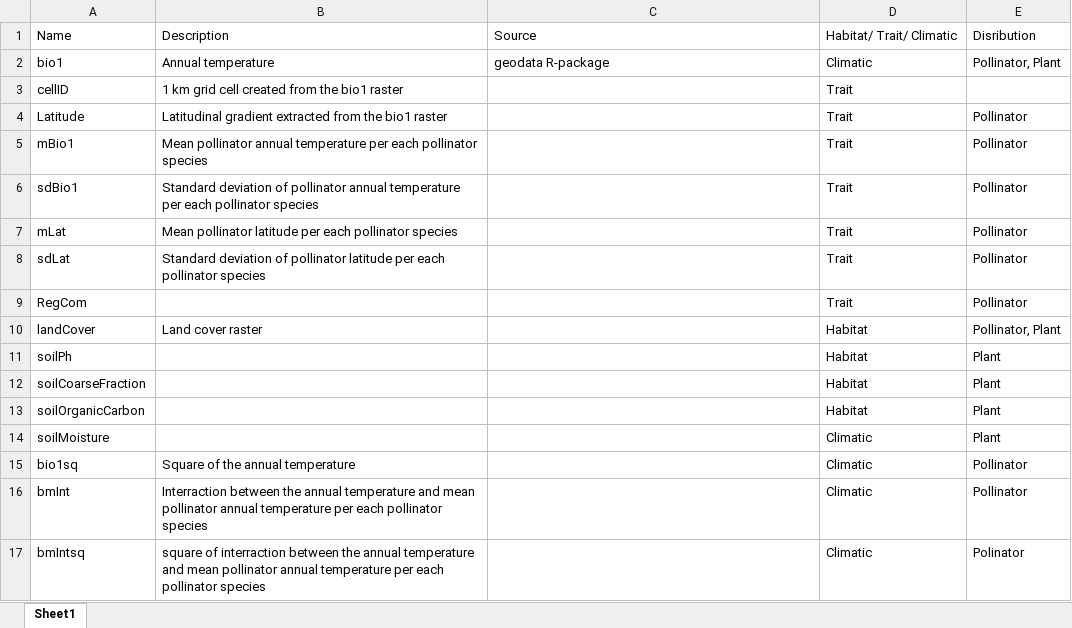
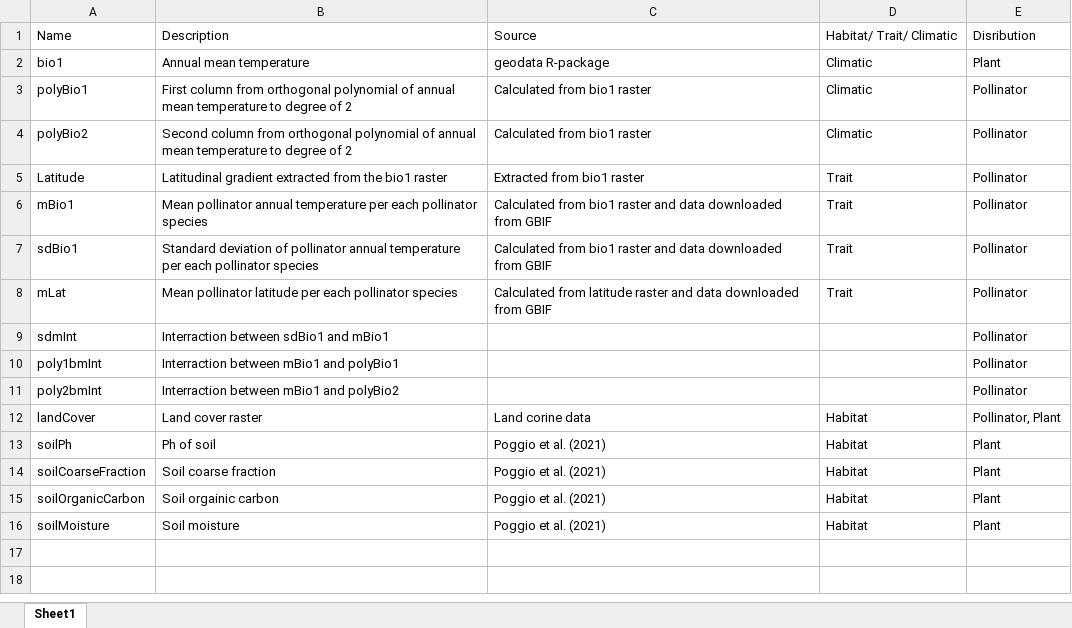
Before and after one commit to NINAnor/ecRxiv, an Excel workbook: indicators/NO_POPO_001/data/covariateDescription.xlsx, sheet Sheet1, drawn as a sheet; values as stored, in another font and other column widths than the file's, no borders; removed rows and columns are numbered as before the commit, all else as after; the diff names each change by its address in the sheet, - before the commit and + after, or states it on an @@ line.

```diff
--- a/indicators/NO_POPO_001/data/covariateDescription.xlsx (sheet Sheet1)
+++ b/indicators/NO_POPO_001/data/covariateDescription.xlsx (sheet Sheet1)
-B2: Annual temperature
+B2: Annual mean temperature
-E2: Pollinator, Plant
+E2: Plant
-row 3: cellID | 1 km grid cell created from the bio1 raster |  | Trait
+row 3: polyBio1 | First column from orthogonal polynomial of annual mean temperature to degree of 2 | Calculated from bio1 raster | Climatic | Pollinator
+row 4: polyBio2 | Second column from orthogonal polynomial of annual mean temperature to degree of 2 | Calculated from bio1 raster | Climatic | Pollinator
-C5: (empty)
+C5: Extracted from bio1 raster
-C6:C7: (empty)
+C6:C7: Calculated from bio1 raster and data downloaded from GBIF
-C8: (empty)
+C8: Calculated from latitude raster and data downloaded from GBIF
-row 8: sdLat | Standard deviation of pollinator latitude per each pollinator species |  | Trait | Pollinator
-row 9: RegCom |  |  | Trait | Pollinator
+row 9: sdmInt | Interraction between sdBio1 and mBio1 |  |  | Pollinator
+row 10: poly1bmInt | Interraction between mBio1 and polyBio1 |  |  | Pollinator
+row 11: poly2bmInt | Interraction between mBio1 and polyBio2 |  |  | Pollinator
-C12: (empty)
+C12: Land corine data
-B13: (empty)
+B13: Ph of soil
-C13:C16: (empty)
+C13:C16: Poggio et al. (2021)
-B14: (empty)
+B14: Soil coarse fraction
-B15: (empty)
+B15: Soil orgainic carbon
-B16: (empty)
+B16: Soil moisture
-D16: Climatic
+D16: Habitat
-row 15: bio1sq | Square of the annual temperature |  | Climatic | Pollinator
-row 16: bmInt | Interraction between the annual temperature and mean pollinator annual temperature per each pollinator species |  | Climatic | Pollinator
-row 17: bmIntsq | square of interraction between the annual temperature and mean pollinator annual temperature per each pollinator species |  | Climatic | Polinator
```
Also changed, not shown: 36 other files.
